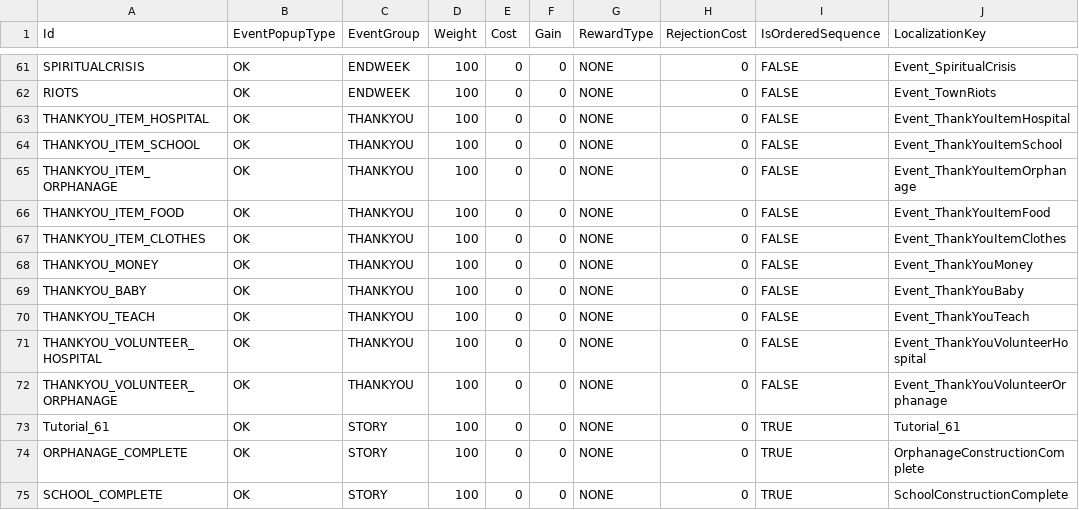
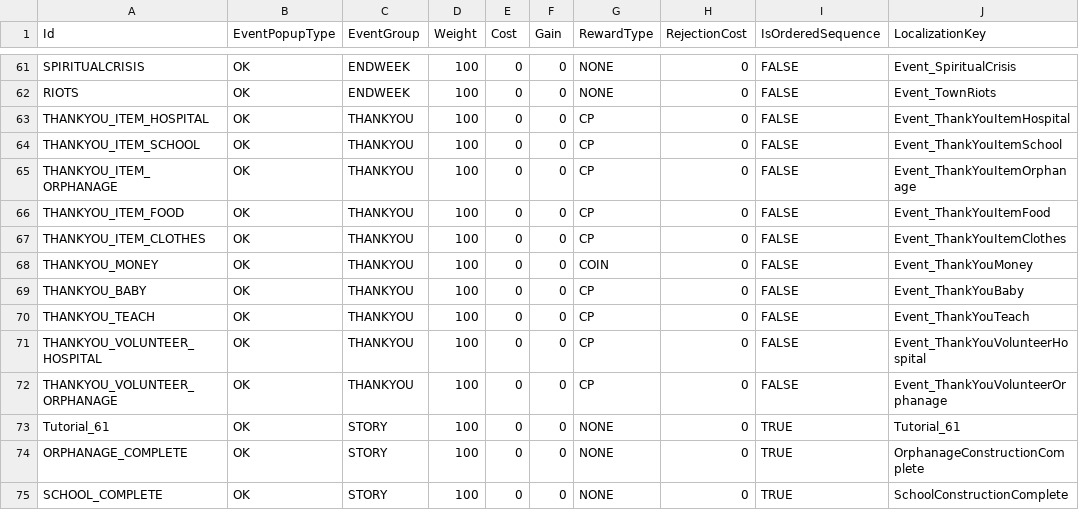
Before and after one commit to baddestguy/SainthoodStories, a CSV file: Assets/Resources/GameData/CustomEvents.csv, drawn as a sheet; only a part is shown, gaps mark what is left out.

Commit message:
Misc Updates
Remove Building Alerts for rubble buildings
Food/Clothes drop off should be instant
Max 2 items required
Sunday/Event Confession/Mass Times fixed

Tile move, tile tap vfx

Wave Animation.

Building rubble position adjustments.

Kill all tracks at EOW

Fix up status ailments

More Sound Effects!

Coin Reward FX on Event Popup

```diff
--- a/Assets/Resources/GameData/CustomEvents.csv
+++ b/Assets/Resources/GameData/CustomEvents.csv
@@ -62,12 +62,12 @@ SPIRITUALCRISIS,OK,ENDWEEK,100,0,0,NONE,0,FALSE,Event_SpiritualCrisis
 RIOTS,OK,ENDWEEK,100,0,0,NONE,0,FALSE,Event_TownRiots
-THANKYOU_ITEM_HOSPITAL,OK,THANKYOU,100,0,0,NONE,0,FALSE,Event_ThankYouItemHospital
-THANKYOU_ITEM_SCHOOL,OK,THANKYOU,100,0,0,NONE,0,FALSE,Event_ThankYouItemSchool
-THANKYOU_ITEM_ORPHANAGE,OK,THANKYOU,100,0,0,NONE,0,FALSE,Event_ThankYouItemOrphanage
-THANKYOU_ITEM_FOOD,OK,THANKYOU,100,0,0,NONE,0,FALSE,Event_ThankYouItemFood
-THANKYOU_ITEM_CLOTHES,OK,THANKYOU,100,0,0,NONE,0,FALSE,Event_ThankYouItemClothes
-THANKYOU_MONEY,OK,THANKYOU,100,0,0,NONE,0,FALSE,Event_ThankYouMoney
-THANKYOU_BABY,OK,THANKYOU,100,0,0,NONE,0,FALSE,Event_ThankYouBaby
-THANKYOU_TEACH,OK,THANKYOU,100,0,0,NONE,0,FALSE,Event_ThankYouTeach
-THANKYOU_VOLUNTEER_HOSPITAL,OK,THANKYOU,100,0,0,NONE,0,FALSE,Event_ThankYouVolunteerHospital
-THANKYOU_VOLUNTEER_ORPHANAGE,OK,THANKYOU,100,0,0,NONE,0,FALSE,Event_ThankYouVolunteerOrphanage
+THANKYOU_ITEM_HOSPITAL,OK,THANKYOU,100,0,0,CP,0,FALSE,Event_ThankYouItemHospital
+THANKYOU_ITEM_SCHOOL,OK,THANKYOU,100,0,0,CP,0,FALSE,Event_ThankYouItemSchool
+THANKYOU_ITEM_ORPHANAGE,OK,THANKYOU,100,0,0,CP,0,FALSE,Event_ThankYouItemOrphanage
+THANKYOU_ITEM_FOOD,OK,THANKYOU,100,0,0,CP,0,FALSE,Event_ThankYouItemFood
+THANKYOU_ITEM_CLOTHES,OK,THANKYOU,100,0,0,CP,0,FALSE,Event_ThankYouItemClothes
+THANKYOU_MONEY,OK,THANKYOU,100,0,0,COIN,0,FALSE,Event_ThankYouMoney
+THANKYOU_BABY,OK,THANKYOU,100,0,0,CP,0,FALSE,Event_ThankYouBaby
+THANKYOU_TEACH,OK,THANKYOU,100,0,0,CP,0,FALSE,Event_ThankYouTeach
+THANKYOU_VOLUNTEER_HOSPITAL,OK,THANKYOU,100,0,0,CP,0,FALSE,Event_ThankYouVolunteerHospital
+THANKYOU_VOLUNTEER_ORPHANAGE,OK,THANKYOU,100,0,0,CP,0,FALSE,Event_ThankYouVolunteerOrphanage
 Tutorial_61,OK,STORY,100,0,0,NONE,0,TRUE,Tutorial_61
```
Also changed, not shown: 40 other files.
